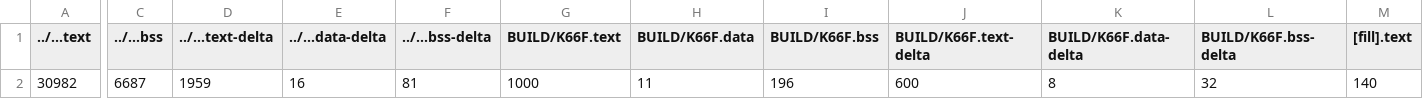
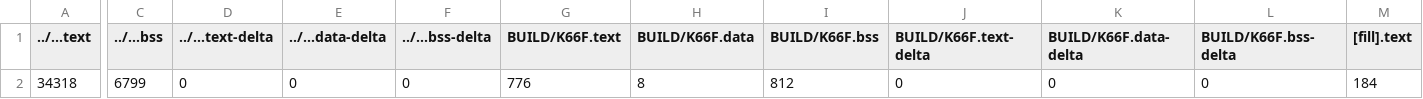
Before and after one commit to GakuSenDeSu/HW_2, a CSV file: HW_2_7SegmentDisplay/BUILD/K66F/GCC_ARM/HW_2_7SegmentDisplay_map.csv, drawn as a sheet; only a part is shown, gaps mark what is left out; the diff covers the shown part only; the diff names each change by its address in the sheet, - before the commit and + after, or states it on an @@ line.

```diff
--- a/HW_2_7SegmentDisplay/BUILD/K66F/GCC_ARM/HW_2_7SegmentDisplay_map.csv
+++ b/HW_2_7SegmentDisplay/BUILD/K66F/GCC_ARM/HW_2_7SegmentDisplay_map.csv
-A2 (../...text): 30982
+A2 (../...text): 34318
-C2 (../...bss): 6687
+C2 (../...bss): 6799
-D2 (../...text-delta): 1959
+D2 (../...text-delta): 0
-E2 (../...data-delta): 16
+E2 (../...data-delta): 0
-F2 (../...bss-delta): 81
+F2 (../...bss-delta): 0
-G2 (BUILD/K66F.text): 1000
+G2 (BUILD/K66F.text): 776
-H2 (BUILD/K66F.data): 11
+H2 (BUILD/K66F.data): 8
-I2 (BUILD/K66F.bss): 196
+I2 (BUILD/K66F.bss): 812
-J2 (BUILD/K66F.text-delta): 600
+J2 (BUILD/K66F.text-delta): 0
-K2 (BUILD/K66F.data-delta): 8
+K2 (BUILD/K66F.data-delta): 0
-L2 (BUILD/K66F.bss-delta): 32
+L2 (BUILD/K66F.bss-delta): 0
-M2 ([fill].text): 140
+M2 ([fill].text): 184
```
Also changed, not shown: 9 edited cells elsewhere in this file, 9 other files.
